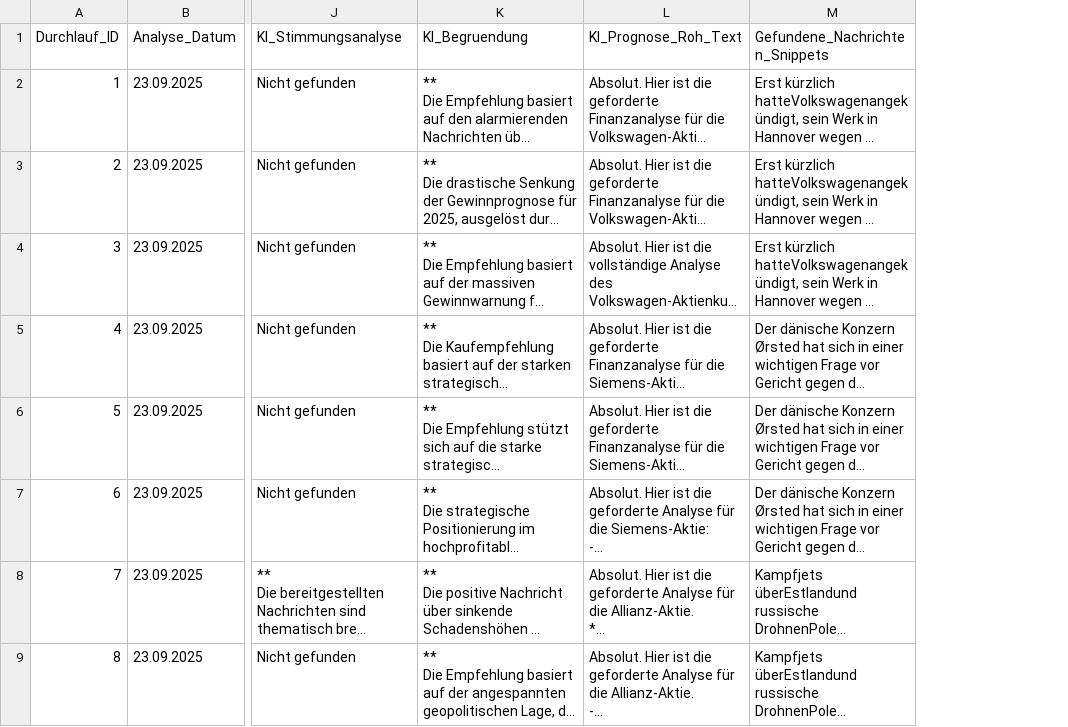
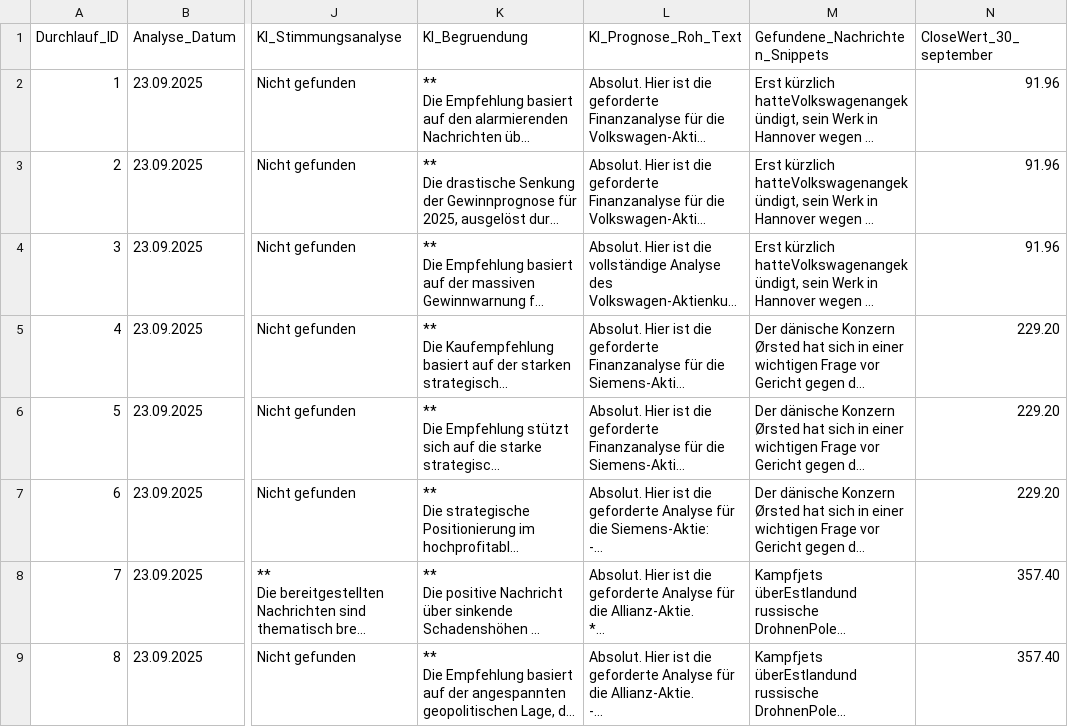
Before and after one commit to Cr0dex/Praxisprojekt_6_1, a CSV file: results/REAL_experiment_results_20250924_134743.csv, drawn as a sheet; only a part is shown, gaps mark what is left out; long unchanged cells end in …; the diff names each change by its address in the sheet, - before the commit and + after, or states it on an @@ line.

Commit message:
deutsche closing werte hinzugefügt

```diff
--- a/results/REAL_experiment_results_20250924_134743.csv
+++ b/results/REAL_experiment_results_20250924_134743.csv
+column N (CloseWert_30_september), rows 2-9: 91.96 | 91.96 | 91.96 | 229.20 | 229.20 | 229.20 | 357.40 | 357.40
```
